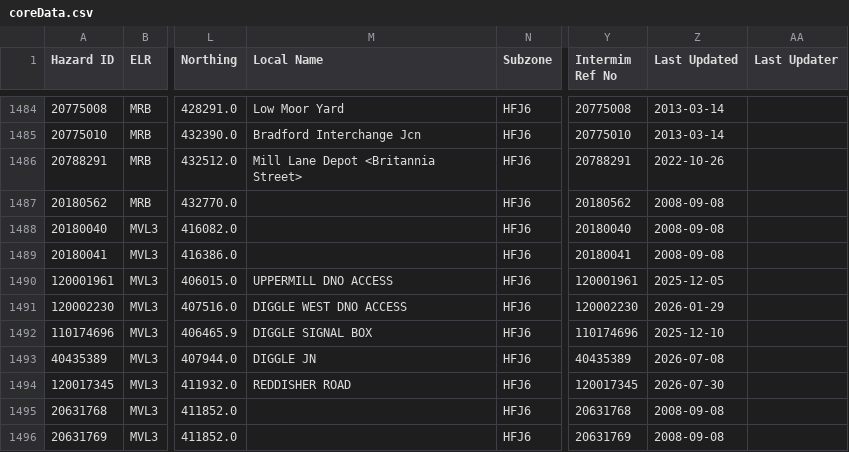
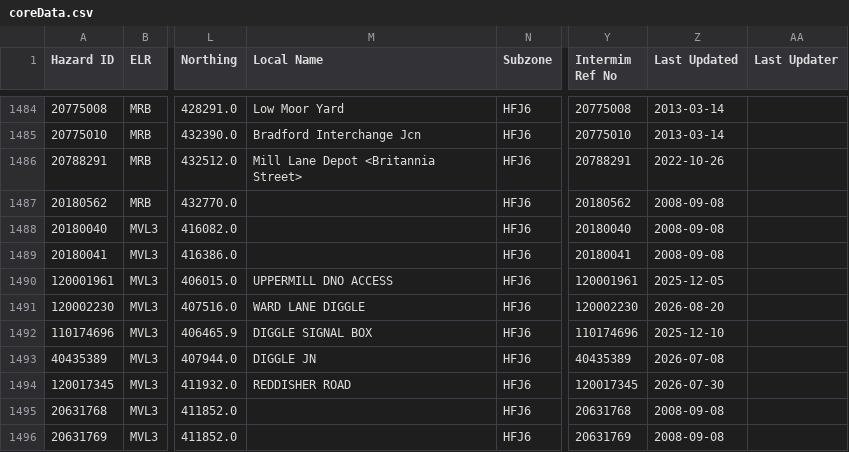
Before and after one commit to infrastructureclub/nr-national-hazard-directory, a CSV file: data/QF/coreData.csv, drawn as a sheet; only a part is shown, gaps mark what is left out; the diff names each change by its address in the sheet, - before the commit and + after, or states it on an @@ line.

Commit message:
Automatic NRNHD data update

```diff
--- a/data/QF/coreData.csv
+++ b/data/QF/coreData.csv
-M1491 (Local Name): DIGGLE WEST DNO ACCESS
+M1491 (Local Name): WARD LANE DIGGLE
-Z1491 (Last Updated): 2026-01-29
+Z1491 (Last Updated): 2026-08-20
```
Also changed, not shown: 2 other files.
